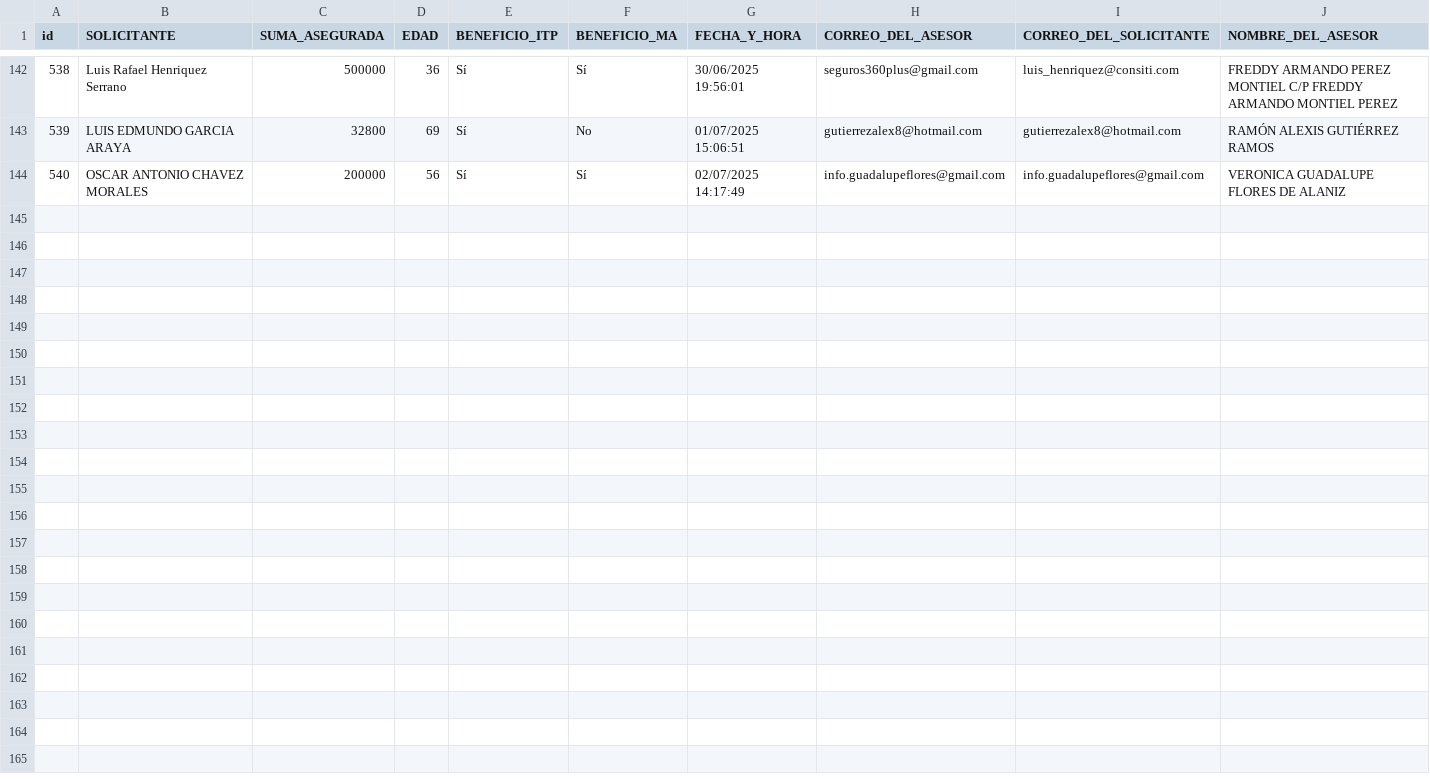
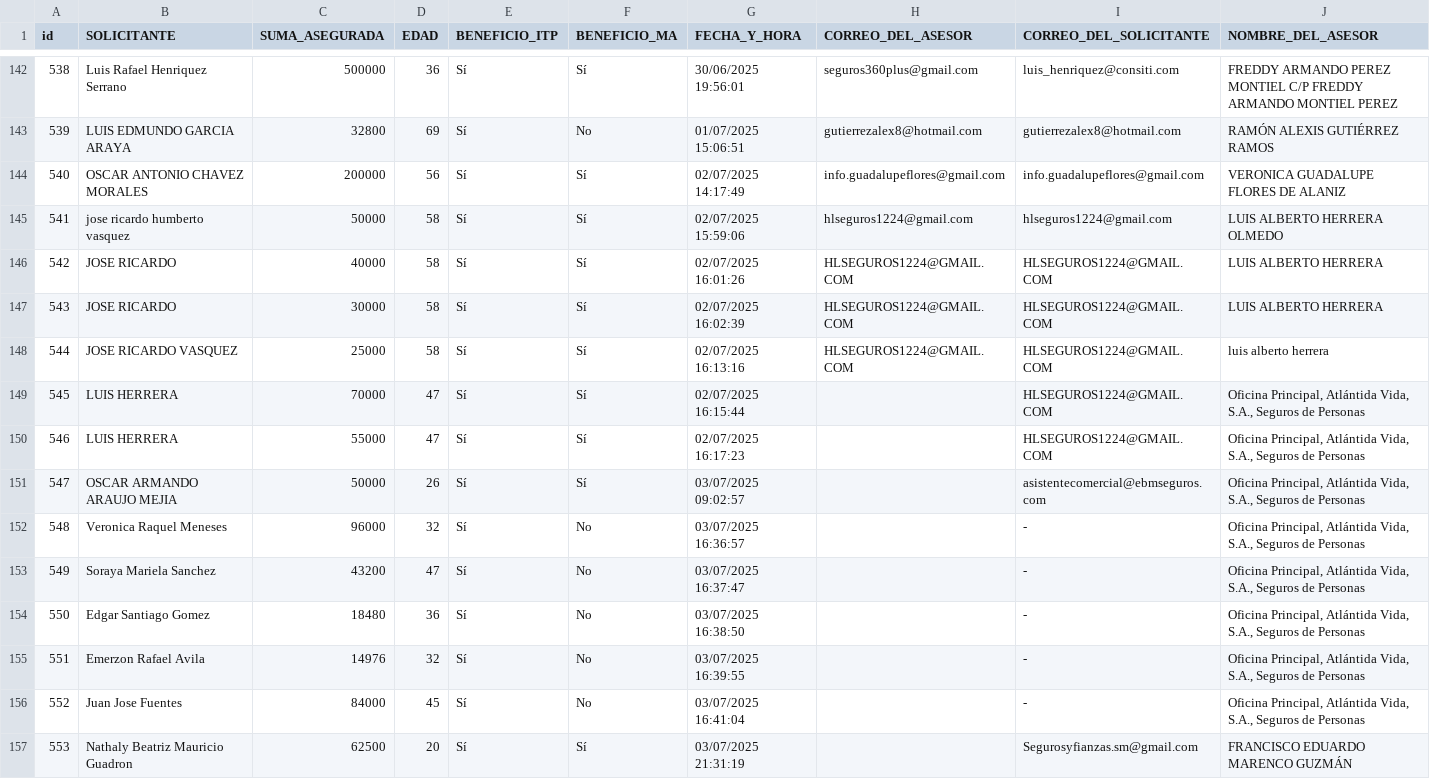
Before and after one commit to ricardoactuario/Estad-sticas, a CSV file: cotizador02.csv, drawn as a sheet; only a part is shown, gaps mark what is left out; rows hold the shown columns only; the diff names each change by its address in the sheet, - before the commit and + after, or states it on an @@ line.

Commit message:
Actualizar cotizador02.csv automáticamente

```diff
--- a/cotizador02.csv
+++ b/cotizador02.csv
+row 145: 541 | jose ricardo humberto vasquez | 50000 | 58 | Sí | Sí | 02/07/2025 15:59:06 | hlseguros1224@gmail.com | hlseguros1224@gmail.com | LUIS ALBERTO HERRERA OLMEDO
+row 146: 542 | JOSE RICARDO | 40000 | 58 | Sí | Sí | 02/07/2025 16:01:26 | HLSEGUROS1224@GMAIL.COM | HLSEGUROS1224@GMAIL.COM | LUIS ALBERTO HERRERA
+row 147: 543 | JOSE RICARDO | 30000 | 58 | Sí | Sí | 02/07/2025 16:02:39 | HLSEGUROS1224@GMAIL.COM | HLSEGUROS1224@GMAIL.COM | LUIS ALBERTO HERRERA
+row 148: 544 | JOSE RICARDO VASQUEZ | 25000 | 58 | Sí | Sí | 02/07/2025 16:13:16 | HLSEGUROS1224@GMAIL.COM | HLSEGUROS1224@GMAIL.COM | luis alberto herrera
+row 149: 545 | LUIS HERRERA | 70000 | 47 | Sí | Sí | 02/07/2025 16:15:44 |  | HLSEGUROS1224@GMAIL.COM | Oficina Principal, Atlántida Vida, S.A., Seguros de Personas
+row 150: 546 | LUIS HERRERA | 55000 | 47 | Sí | Sí | 02/07/2025 16:17:23 |  | HLSEGUROS1224@GMAIL.COM | Oficina Principal, Atlántida Vida, S.A., Seguros de Personas
+row 151: 547 | OSCAR ARMANDO ARAUJO MEJIA | 50000 | 26 | Sí | Sí | 03/07/2025 09:02:57 |  | asistentecomercial@ebmseguros.com | Oficina Principal, Atlántida Vida, S.A., Seguros de Personas
+row 152: 548 | Veronica Raquel Meneses | 96000 | 32 | Sí | No | 03/07/2025 16:36:57 |  | - | Oficina Principal, Atlántida Vida, S.A., Seguros de Personas
+row 153: 549 | Soraya Mariela Sanchez | 43200 | 47 | Sí | No | 03/07/2025 16:37:47 |  | - | Oficina Principal, Atlántida Vida, S.A., Seguros de Personas
+row 154: 550 | Edgar Santiago Gomez | 18480 | 36 | Sí | No | 03/07/2025 16:38:50 |  | - | Oficina Principal, Atlántida Vida, S.A., Seguros de Personas
+row 155: 551 | Emerzon Rafael Avila | 14976 | 32 | Sí | No | 03/07/2025 16:39:55 |  | - | Oficina Principal, Atlántida Vida, S.A., Seguros de Personas
+row 156: 552 | Juan Jose Fuentes | 84000 | 45 | Sí | No | 03/07/2025 16:41:04 |  | - | Oficina Principal, Atlántida Vida, S.A., Seguros de Personas
+row 157: 553 | Nathaly Beatriz Mauricio Guadron | 62500 | 20 | Sí | Sí | 03/07/2025 21:31:19 |  | Segurosyfianzas.sm@gmail.com | FRANCISCO EDUARDO MARENCO GUZMÁN
```
